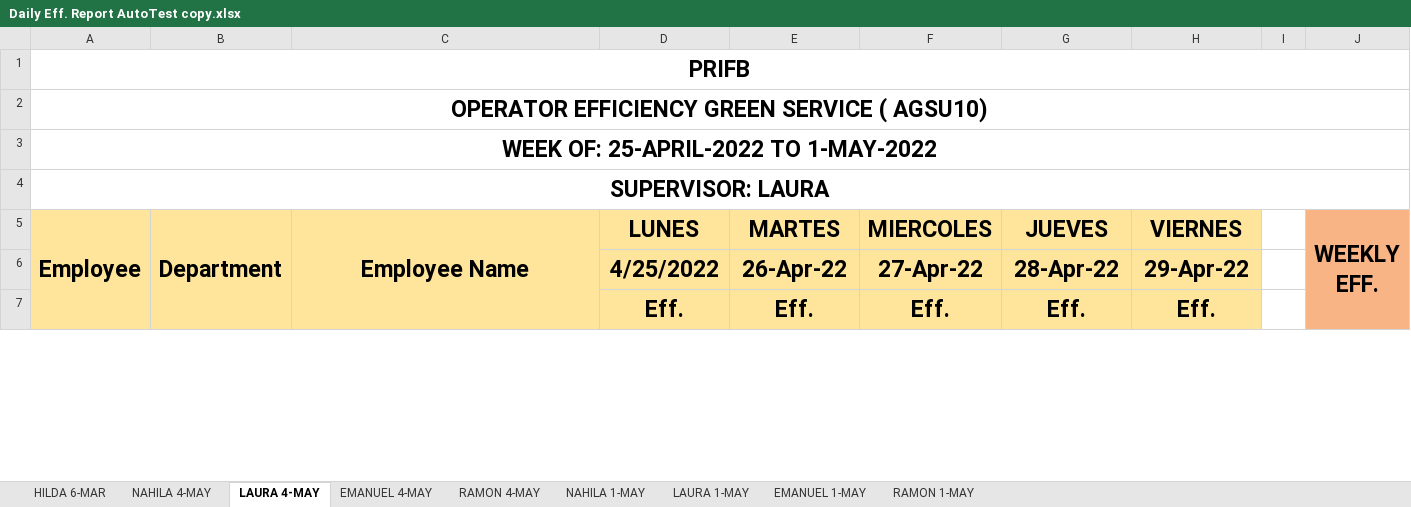
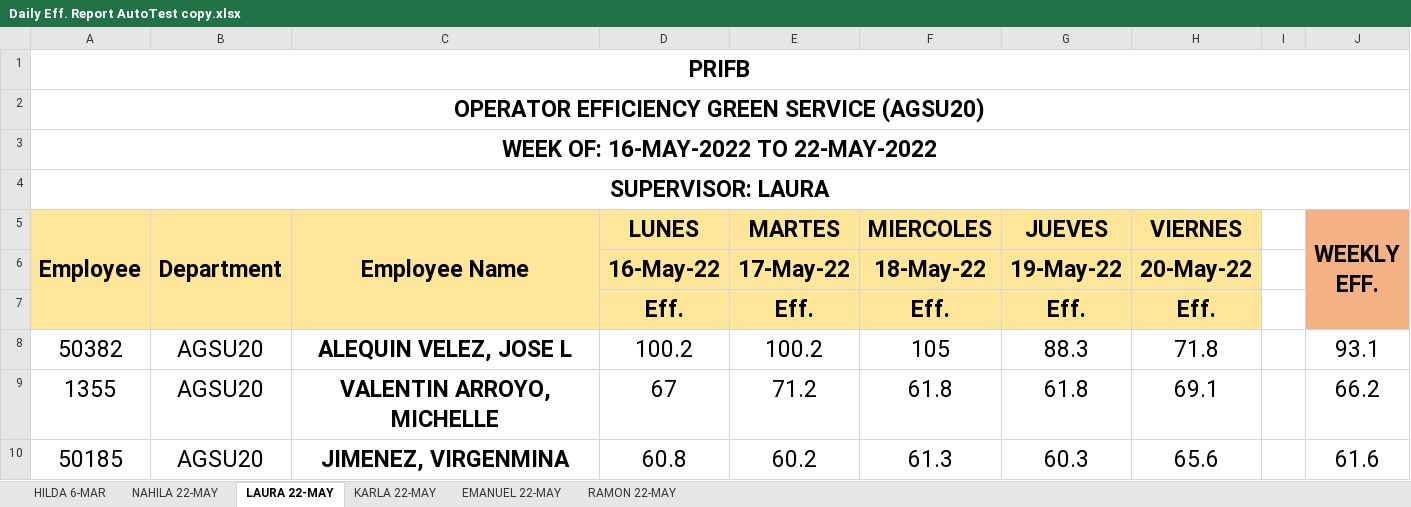
Before and after one commit to Fabianjavi45/Datalogging-Automation, an Excel workbook: results/Daily Eff. Report AutoTest copy.xlsx, sheet LAURA 22-MAY, drawn as a sheet; only a part is shown; values as stored, in another font and other column widths than the file's, no borders; charts and pictures and conditional formats not drawn; removed rows and columns are numbered as before the commit, all else as after; the diff covers the shown part only; the diff names each change by its address in the sheet, - before the commit and + after, or states it on an @@ line.

```diff
--- a/results/Daily Eff. Report AutoTest copy.xlsx (sheet LAURA 22-MAY)
+++ b/results/Daily Eff. Report AutoTest copy.xlsx (sheet LAURA 22-MAY)
-sheet tab: NAHILA 4-MAY
+sheet tab: NAHILA 22-MAY
-sheet tab: LAURA 4-MAY
+sheet tab: LAURA 22-MAY
-sheet tab: EMANUEL 4-MAY
+sheet tab: KARLA 22-MAY
-sheet tab: RAMON 4-MAY
+sheet tab: EMANUEL 22-MAY
-sheet tab: NAHILA 1-MAY
+sheet tab: RAMON 22-MAY
-sheet tab: LAURA 1-MAY
-sheet tab: EMANUEL 1-MAY
-sheet tab: RAMON 1-MAY
-A2 (Employee): OPERATOR EFFICIENCY GREEN SERVICE ( AGSU10)
+A2 (Employee): OPERATOR EFFICIENCY GREEN SERVICE (AGSU20)
-A3 (Employee): WEEK OF: 25-APRIL-2022 TO 1-MAY-2022
+A3 (Employee): WEEK OF: 16-MAY-2022 TO 22-MAY-2022
-row 6:  |  |  | 4/25/2022 | 26-Apr-22 | 27-Apr-22 | 28-Apr-22 | 29-Apr-22
+row 6:  |  |  | 16-May-22 | 17-May-22 | 18-May-22 | 19-May-22 | 20-May-22
+row 8: 50382 | AGSU20 | ALEQUIN VELEZ, JOSE L | 100.2 | 100.2 | 105 | 88.3 | 71.8 |  | 93.1
+row 9: 1355 | AGSU20 | VALENTIN ARROYO, MICHELLE | 67 | 71.2 | 61.8 | 61.8 | 69.1 |  | 66.2
+row 10: 50185 | AGSU20 | JIMENEZ, VIRGENMINA | 60.8 | 60.2 | 61.3 | 60.3 | 65.6 |  | 61.6
```
Also changed, not shown: 29 added rows, 34 removed rows, 27 edited cells and merged cells elsewhere in this sheet, sheet KARLA 22-MAY, sheet NAHILA 22-MAY, sheet RAMON 22-MAY, sheet EMANUEL 22-MAY, formulas that keep their value, hidden cells, charts or pictures, results/Daily Eff. Report AutoTest.xlsx, 5 other files.
